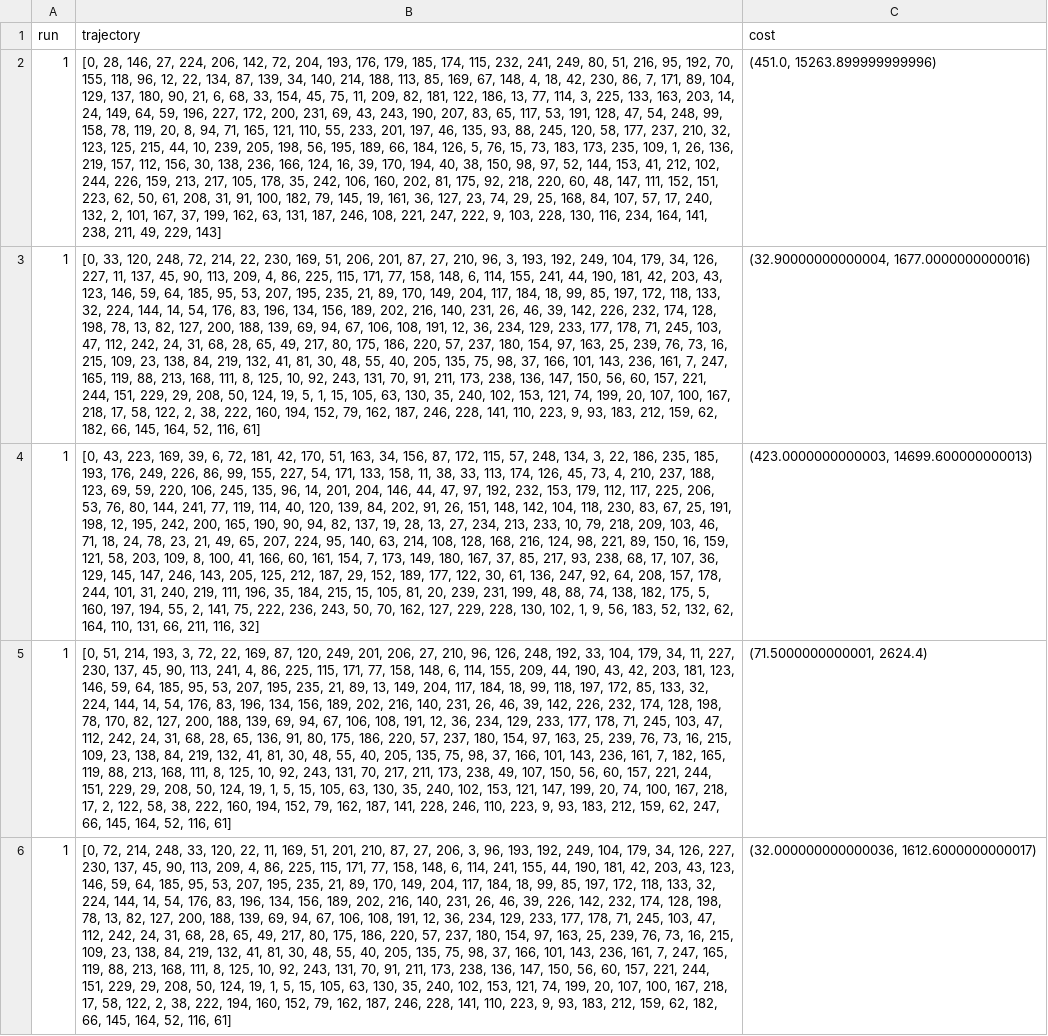
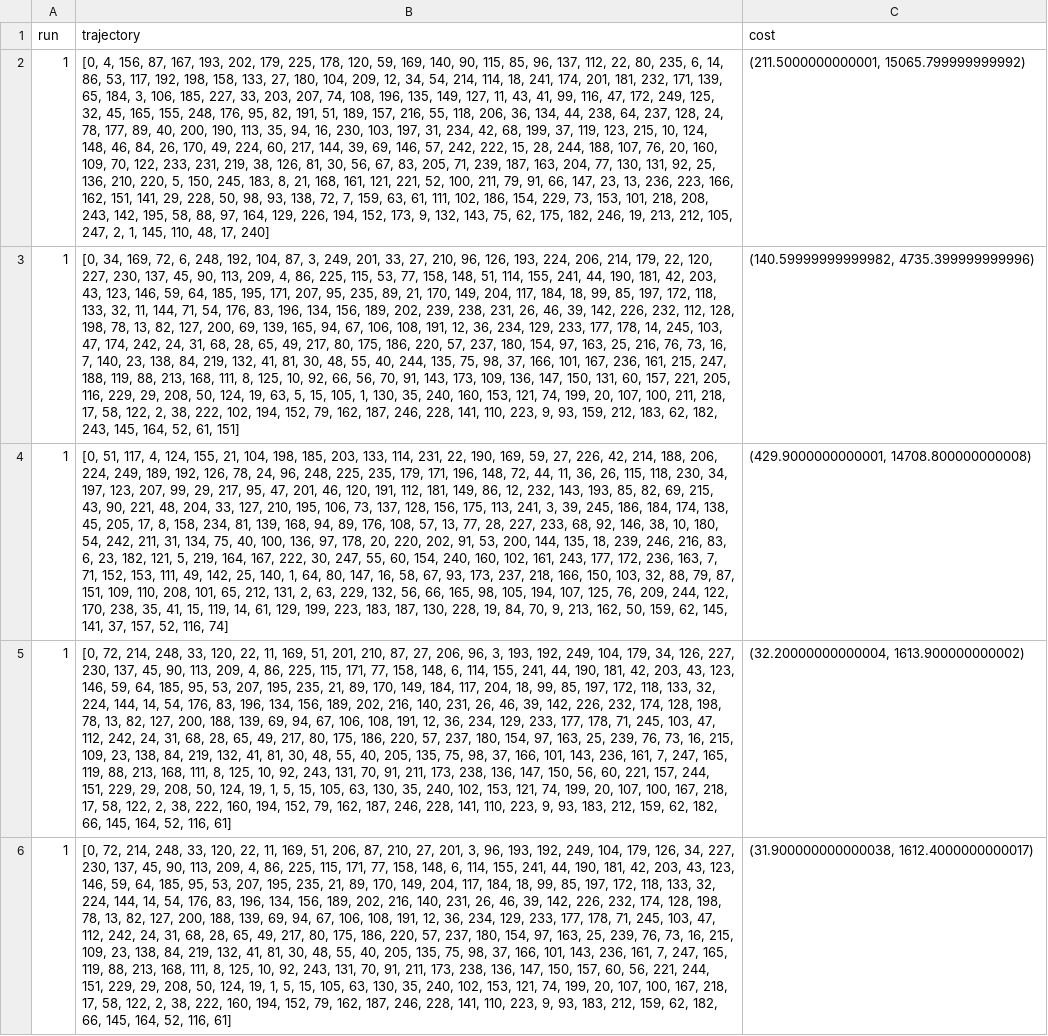
Before and after one commit to LuanBrt/TP_TeoriaDaDecisao, a CSV file: runs/rotas_pw.csv, drawn as a sheet; only a part is shown; the diff covers the shown part only; the diff names each change by its address in the sheet, - before the commit and + after, or states it on an @@ line.

```diff
--- a/runs/rotas_pw.csv
+++ b/runs/rotas_pw.csv
-B2 (trajectory): [0, 28, 146, 27, 224, 206, 142, 72, 204, 193, 176, 179, 185, 174, 115, 232, 241, 249, 80, 51, 216, 95, 192, 70, 155, 118, 96, 12, 22, 134, 87, 139, 34, 140, 214, 188, 113, 85, 169, 67, 148, 4, 18, 42, 230, 86, 7, 171, 89, 104, 129, 137, 180, 90, 21, 6, 68, 33, 154, 45, 75, 11, 209, 82, 181, 122, 186, 13, 77, 114, 3, 225, 133, 163, 203, 14, 24, 149, 64, 59, 196, 227, 172, 200, 231, 69, 43, 243, 190, 207, 83, 65, 117, 53, 191, 128, 47, 54, 248, 99, 158, 78, 119, 20, 8, 94, 71, 165, 121, 110, 55, 233, 201, 197, 46, 135, 93, 88, 245, 120, 58, 177, 237, 210, 32, 123, 125, 215, 44, 10, 239, 205, 198, 56, 195, 189, 66, 184, 126, 5, 76, 15, 73, 183, 173, 235, 109, 1, 26, 136, 219, 157, 112, 156, 30, 138, 236, 166, 124, 16, 39, 170, 194, 40, 38, 150, 98, 97, 52, 144, 153, 41, 212, 102, 244, 226, 159, 213, 217, 105, 178, 35, 242, 106, 160, 202, 81, 175, 92, 218, 220, 60, 48, 147, 111, 152, 151, 223, 62, 50, 61, 208, 31, 91, 100, 182, 79, 145, 19, 161, 36, 127, 23, 74, 29, 25, 168, 84, 107, 57, 17, 240, 132, 2, 101, 167, 37, 199, 162, 63, 131, 187, 246, 108, 221, 247, 222, 9, 103, 228, 130, 116, 234, 164, 141, 238, 211, 49, 229, 143]
+B2 (trajectory): [0, 4, 156, 87, 167, 193, 202, 179, 225, 178, 120, 59, 169, 140, 90, 115, 85, 96, 137, 112, 22, 80, 235, 6, 14, 86, 53, 117, 192, 198, 158, 133, 27, 180, 104, 209, 12, 34, 54, 214, 114, 18, 241, 174, 201, 181, 232, 171, 139, 65, 184, 3, 106, 185, 227, 33, 203, 207, 74, 108, 196, 135, 149, 127, 11, 43, 41, 99, 116, 47, 172, 249, 125, 32, 45, 165, 155, 248, 176, 95, 82, 191, 51, 189, 157, 216, 55, 118, 206, 36, 134, 44, 238, 64, 237, 128, 24, 78, 177, 89, 40, 200, 190, 113, 35, 94, 16, 230, 103, 197, 31, 234, 42, 68, 199, 37, 119, 123, 215, 10, 124, 148, 46, 84, 26, 170, 49, 224, 60, 217, 144, 39, 69, 146, 57, 242, 222, 15, 28, 244, 188, 107, 76, 20, 160, 109, 70, 122, 233, 231, 219, 38, 126, 81, 30, 56, 67, 83, 205, 71, 239, 187, 163, 204, 77, 130, 131, 92, 25, 136, 210, 220, 5, 150, 245, 183, 8, 21, 168, 161, 121, 221, 52, 100, 211, 79, 91, 66, 147, 23, 13, 236, 223, 166, 162, 151, 141, 29, 228, 50, 98, 93, 138, 72, 7, 159, 63, 61, 111, 102, 186, 154, 229, 73, 153, 101, 218, 208, 243, 142, 195, 58, 88, 97, 164, 129, 226, 194, 152, 173, 9, 132, 143, 75, 62, 175, 182, 246, 19, 213, 212, 105, 247, 2, 1, 145, 110, 48, 17, 240]
-C2 (cost): (451.0, 15263.899999999996)
+C2 (cost): (211.5000000000001, 15065.799999999992)
-B3 (trajectory): [0, 33, 120, 248, 72, 214, 22, 230, 169, 51, 206, 201, 87, 27, 210, 96, 3, 193, 192, 249, 104, 179, 34, 126, 227, 11, 137, 45, 90, 113, 209, 4, 86, 225, 115, 171, 77, 158, 148, 6, 114, 155, 241, 44, 190, 181, 42, 203, 43, 123, 146, 59, 64, 185, 95, 53, 207, 195, 235, 21, 89, 170, 149, 204, 117, 184, 18, 99, 85, 197, 172, 118, 133, 32, 224, 144, 14, 54, 176, 83, 196, 134, 156, 189, 202, 216, 140, 231, 26, 46, 39, 142, 226, 232, 174, 128, 198, 78, 13, 82, 127, 200, 188, 139, 69, 94, 67, 106, 108, 191, 12, 36, 234, 129, 233, 177, 178, 71, 245, 103, 47, 112, 242, 24, 31, 68, 28, 65, 49, 217, 80, 175, 186, 220, 57, 237, 180, 154, 97, 163, 25, 239, 76, 73, 16, 215, 109, 23, 138, 84, 219, 132, 41, 81, 30, 48, 55, 40, 205, 135, 75, 98, 37, 166, 101, 143, 236, 161, 7, 247, 165, 119, 88, 213, 168, 111, 8, 125, 10, 92, 243, 131, 70, 91, 211, 173, 238, 136, 147, 150, 56, 60, 157, 221, 244, 151, 229, 29, 208, 50, 124, 19, 5, 1, 15, 105, 63, 130, 35, 240, 102, 153, 121, 74, 199, 20, 107, 100, 167, 218, 17, 58, 122, 2, 38, 222, 160, 194, 152, 79, 162, 187, 246, 228, 141, 110, 223, 9, 93, 183, 212, 159, 62, 182, 66, 145, 164, 52, 116, 61]
+B3 (trajectory): [0, 34, 169, 72, 6, 248, 192, 104, 87, 3, 249, 201, 33, 27, 210, 96, 126, 193, 224, 206, 214, 179, 22, 120, 227, 230, 137, 45, 90, 113, 209, 4, 86, 225, 115, 53, 77, 158, 148, 51, 114, 155, 241, 44, 190, 181, 42, 203, 43, 123, 146, 59, 64, 185, 195, 171, 207, 95, 235, 89, 21, 170, 149, 204, 117, 184, 18, 99, 85, 197, 172, 118, 133, 32, 11, 144, 71, 54, 176, 83, 196, 134, 156, 189, 202, 239, 238, 231, 26, 46, 39, 142, 226, 232, 112, 128, 198, 78, 13, 82, 127, 200, 69, 139, 165, 94, 67, 106, 108, 191, 12, 36, 234, 129, 233, 177, 178, 14, 245, 103, 47, 174, 242, 24, 31, 68, 28, 65, 49, 217, 80, 175, 186, 220, 57, 237, 180, 154, 97, 163, 25, 216, 76, 73, 16, 7, 140, 23, 138, 84, 219, 132, 41, 81, 30, 48, 55, 40, 244, 135, 75, 98, 37, 166, 101, 167, 236, 161, 215, 247, 188, 119, 88, 213, 168, 111, 8, 125, 10, 92, 66, 56, 70, 91, 143, 173, 109, 136, 147, 150, 131, 60, 157, 221, 205, 116, 229, 29, 208, 50, 124, 19, 63, 5, 15, 105, 1, 130, 35, 240, 160, 153, 121, 74, 199, 20, 107, 100, 211, 218, 17, 58, 122, 2, 38, 222, 102, 194, 152, 79, 162, 187, 246, 228, 141, 110, 223, 9, 93, 159, 212, 183, 62, 182, 243, 145, 164, 52, 61, 151]
-C3 (cost): (32.90000000000004, 1677.0000000000016)
+C3 (cost): (140.59999999999982, 4735.399999999996)
-B4 (trajectory): [0, 43, 223, 169, 39, 6, 72, 181, 42, 170, 51, 163, 34, 156, 87, 172, 115, 57, 248, 134, 3, 22, 186, 235, 185, 193, 176, 249, 226, 86, 99, 155, 227, 54, 171, 133, 158, 11, 38, 33, 113, 174, 126, 45, 73, 4, 210, 237, 188, 123, 69, 59, 220, 106, 245, 135, 96, 14, 201, 204, 146, 44, 47, 97, 192, 232, 153, 179, 112, 117, 225, 206, 53, 76, 80, 144, 241, 77, 119, 114, 40, 120, 139, 84, 202, 91, 26, 151, 148, 142, 104, 118, 230, 83, 67, 25, 191, 198, 12, 195, 242, 200, 165, 190, 90, 94, 82, 137, 19, 28, 13, 27, 234, 213, 233, 10, 79, 218, 209, 103, 46, 71, 18, 24, 78, 23, 21, 49, 65, 207, 224, 95, 140, 63, 214, 108, 128, 168, 216, 124, 98, 221, 89, 150, 16, 159, 121, 58, 203, 109, 8, 100, 41, 166, 60, 161, 154, 7, 173, 149, 180, 167, 37, 85, 217, 93, 238, 68, 17, 107, 36, 129, 145, 147, 246, 143, 205, 125, 212, 187, 29, 152, 189, 177, 122, 30, 61, 136, 247, 92, 64, 208, 157, 178, 244, 101, 31, 240, 219, 111, 196, 35, 184, 215, 15, 105, 81, 20, 239, 231, 199, 48, 88, 74, 138, 182, 175, 5, 160, 197, 194, 55, 2, 141, 75, 222, 236, 243, 50, 70, 162, 127, 229, 228, 130, 102, 1, 9, 56, 183, 52, 132, 62, 164, 110, 131, 66, 211, 116, 32]
+B4 (trajectory): [0, 51, 117, 4, 124, 155, 21, 104, 198, 185, 203, 133, 114, 231, 22, 190, 169, 59, 27, 226, 42, 214, 188, 206, 224, 249, 189, 192, 126, 78, 24, 96, 248, 225, 235, 179, 171, 196, 148, 72, 44, 11, 36, 26, 115, 118, 230, 34, 197, 123, 207, 99, 29, 217, 95, 47, 201, 46, 120, 191, 112, 181, 149, 86, 12, 232, 143, 193, 85, 82, 69, 215, 43, 90, 221, 48, 204, 33, 127, 210, 195, 106, 73, 137, 128, 156, 175, 113, 241, 3, 39, 245, 186, 184, 174, 138, 45, 205, 17, 8, 158, 234, 81, 139, 168, 94, 89, 176, 108, 57, 13, 77, 28, 227, 233, 68, 92, 146, 38, 10, 180, 54, 242, 211, 31, 134, 75, 40, 100, 136, 97, 178, 20, 220, 202, 91, 53, 200, 144, 135, 18, 239, 246, 216, 83, 6, 23, 182, 121, 5, 219, 164, 167, 222, 30, 247, 55, 60, 154, 240, 160, 102, 161, 243, 177, 172, 236, 163, 7, 71, 152, 153, 111, 49, 142, 25, 140, 1, 64, 80, 147, 16, 58, 67, 93, 173, 237, 218, 166, 150, 103, 32, 88, 79, 87, 151, 109, 110, 208, 101, 65, 212, 131, 2, 63, 229, 132, 56, 66, 165, 98, 105, 194, 107, 125, 76, 209, 244, 122, 170, 238, 35, 41, 15, 119, 14, 61, 129, 199, 223, 183, 187, 130, 228, 19, 84, 70, 9, 213, 162, 50, 159, 62, 145, 141, 37, 157, 52, 116, 74]
-C4 (cost): (423.0000000000003, 14699.600000000013)
+C4 (cost): (429.9000000000001, 14708.800000000008)
-B5 (trajectory): [0, 51, 214, 193, 3, 72, 22, 169, 87, 120, 249, 201, 206, 27, 210, 96, 126, 248, 192, 33, 104, 179, 34, 11, 227, 230, 137, 45, 90, 113, 241, 4, 86, 225, 115, 171, 77, 158, 148, 6, 114, 155, 209, 44, 190, 43, 42, 203, 181, 123, 146, 59, 64, 185, 95, 53, 207, 195, 235, 21, 89, 13, 149, 204, 117, 184, 18, 99, 118, 197, 172, 85, 133, 32, 224, 144, 14, 54, 176, 83, 196, 134, 156, 189, 202, 216, 140, 231, 26, 46, 39, 142, 226, 232, 174, 128, 198, 78, 170, 82, 127, 200, 188, 139, 69, 94, 67, 106, 108, 191, 12, 36, 234, 129, 233, 177, 178, 71, 245, 103, 47, 112, 242, 24, 31, 68, 28, 65, 136, 91, 80, 175, 186, 220, 57, 237, 180, 154, 97, 163, 25, 239, 76, 73, 16, 215, 109, 23, 138, 84, 219, 132, 41, 81, 30, 48, 55, 40, 205, 135, 75, 98, 37, 166, 101, 143, 236, 161, 7, 182, 165, 119, 88, 213, 168, 111, 8, 125, 10, 92, 243, 131, 70, 217, 211, 173, 238, 49, 107, 150, 56, 60, 157, 221, 244, 151, 229, 29, 208, 50, 124, 19, 1, 5, 15, 105, 63, 130, 35, 240, 102, 153, 121, 147, 199, 20, 74, 100, 167, 218, 17, 2, 122, 58, 38, 222, 160, 194, 152, 79, 162, 187, 141, 228, 246, 110, 223, 9, 93, 183, 212, 159, 62, 247, 66, 145,…
+B5 (trajectory): [0, 72, 214, 248, 33, 120, 22, 11, 169, 51, 201, 210, 87, 27, 206, 96, 3, 193, 192, 249, 104, 179, 34, 126, 227, 230, 137, 45, 90, 113, 209, 4, 86, 225, 115, 171, 77, 158, 148, 6, 114, 155, 241, 44, 190, 181, 42, 203, 43, 123, 146, 59, 64, 185, 95, 53, 207, 195, 235, 21, 89, 170, 149, 184, 117, 204, 18, 99, 85, 197, 172, 118, 133, 32, 224, 144, 14, 54, 176, 83, 196, 134, 156, 189, 202, 216, 140, 231, 26, 46, 39, 142, 226, 232, 174, 128, 198, 78, 13, 82, 127, 200, 188, 139, 69, 94, 67, 106, 108, 191, 12, 36, 234, 129, 233, 177, 178, 71, 245, 103, 47, 112, 242, 24, 31, 68, 28, 65, 49, 217, 80, 175, 186, 220, 57, 237, 180, 154, 97, 163, 25, 239, 76, 73, 16, 215, 109, 23, 138, 84, 219, 132, 41, 81, 30, 48, 55, 40, 205, 135, 75, 98, 37, 166, 101, 143, 236, 161, 7, 247, 165, 119, 88, 213, 168, 111, 8, 125, 10, 92, 243, 131, 70, 91, 211, 173, 238, 136, 147, 150, 56, 60, 221, 157, 244, 151, 229, 29, 208, 50, 124, 19, 1, 5, 15, 105, 63, 130, 35, 240, 102, 153, 121, 74, 199, 20, 107, 100, 167, 218, 17, 58, 122, 2, 38, 222, 160, 194, 152, 79, 162, 187, 246, 228, 141, 110, 223, 9, 93, 183, 212, 159, 62, 182, 66, 145,…
-C5 (cost): (71.5000000000001, 2624.4)
+C5 (cost): (32.20000000000004, 1613.900000000002)
-B6 (trajectory): …169, 51, 201, 210, 87, 27, 206, 3, 96, 193, 192, 249, 104, 179, 34, 126, 227, 230, 137, 45, 90, 113, 209, 4, 86, 225, 115, 171, 77, 158, 148, 6, 114, 241, 155, 44, 190, 181, 42, 203, 43, 123, 146, 59, 64, 185, 95, 53, 207, 195, 235, 21, 89, 170, 149, 204, 117, 184, 18, 99, 85, 197, 172, 118, 133, 32, 224, 144, 14, 54, 176, 83, 196, 134, 156, 189, 202, 216, 140, 231, 26, 46, 39, 226, 142, 232, 174, 128, 198, 78, 13, 82, 127, 200, 188, 139, 69, 94, 67, 106, 108, 191, 12, 36, 234, 129, 233, 177, 178, 71, 245, 103, 47, 112, 242, 24, 31, 68, 28, 65, 49, 217, 80, 175, 186, 220, 57, 237, 180, 154, 97, 163, 25, 239, 76, 73, 16, 215, 109, 23, 138, 84, 219, 132, 41, 81, 30, 48, 55, 40, 205, 135, 75, 98, 37, 166, 101, 143, 236, 161, 7, 247, 165, 119, 88, 213, 168, 111, 8, 125, 10, 92, 243, 131, 70, 91, 211, 173, 238, 136, 147, 150, 56, 60, 157, 221, 244, 151, 229, 29, 208, 50, 124, 19, 1, 5, 15, 105, 63, 130, 35, 240, 102, 153, 121, 74, 199, 20, 107, 100, 167, 218, 17, 58, 122, 2, 38, 222, 194, 160, 152, 79,…
+B6 (trajectory): …169, 51, 206, 87, 210, 27, 201, 3, 96, 193, 192, 249, 104, 179, 126, 34, 227, 230, 137, 45, 90, 113, 209, 4, 86, 225, 115, 171, 77, 158, 148, 6, 114, 155, 241, 44, 190, 181, 42, 203, 43, 123, 146, 59, 64, 185, 95, 53, 207, 195, 235, 21, 89, 170, 149, 204, 117, 184, 18, 99, 85, 197, 172, 118, 133, 32, 224, 144, 14, 54, 176, 83, 196, 134, 156, 189, 202, 216, 140, 231, 26, 46, 39, 142, 226, 232, 174, 128, 198, 78, 13, 82, 127, 200, 188, 139, 69, 94, 67, 106, 108, 191, 12, 36, 234, 129, 233, 177, 178, 71, 245, 103, 47, 112, 242, 24, 31, 68, 28, 65, 49, 217, 80, 175, 186, 220, 57, 237, 180, 154, 97, 163, 25, 239, 76, 73, 16, 215, 109, 23, 138, 84, 219, 132, 41, 81, 30, 48, 55, 40, 205, 135, 75, 98, 37, 166, 101, 143, 236, 161, 7, 247, 165, 119, 88, 213, 168, 111, 8, 125, 10, 92, 243, 131, 70, 91, 211, 173, 238, 136, 147, 150, 157, 60, 56, 221, 244, 151, 229, 29, 208, 50, 124, 19, 1, 5, 15, 105, 63, 130, 35, 240, 102, 153, 121, 74, 199, 20, 107, 100, 167, 218, 17, 58, 122, 2, 38, 222, 160, 194, 152, 79,…
-C6 (cost): (32.000000000000036, 1612.6000000000017)
+C6 (cost): (31.900000000000038, 1612.4000000000017)
```
Also changed, not shown: 9 added rows, 9 removed rows and 118 edited cells elsewhere in this file, runs/rotas_eps.csv, 7 other files.
